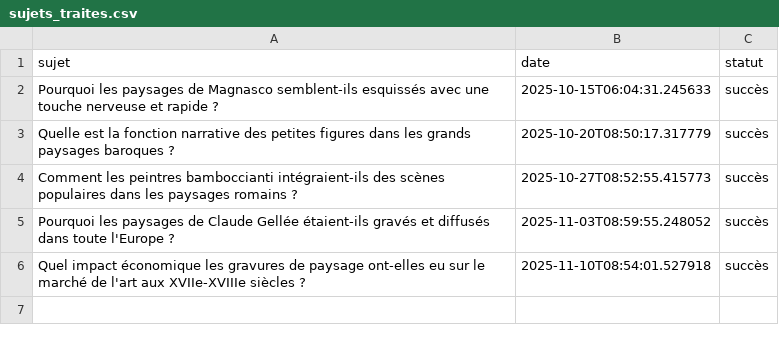
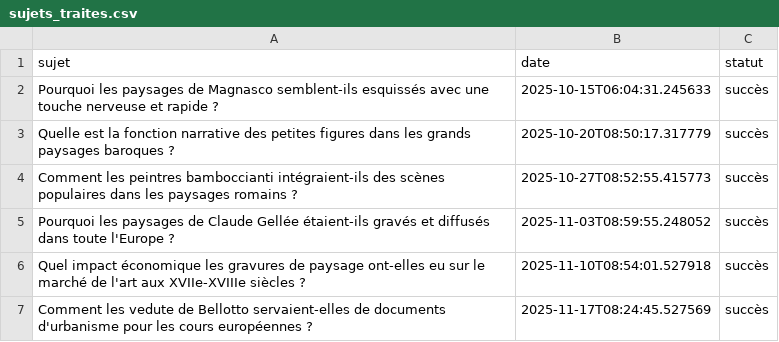
Before and after one commit to Metalosmose21/Nature-6-, a CSV file: sujets_traites.csv, drawn as a sheet.

```diff
--- a/sujets_traites.csv
+++ b/sujets_traites.csv
@@ -6 +6,2 @@ Pourquoi les paysages de Claude Gellée étaient-ils gravés et diffusés dans t
 Quel impact économique les gravures de paysage ont-elles eu sur le marché de l'art aux XVIIe-XVIIIe siècles ?,2025-11-10T08:54:01.527918,succès
+Comment les vedute de Bellotto servaient-elles de documents d'urbanisme pour les cours européennes ?,2025-11-17T08:24:45.527569,succès
```
Also changed, not shown: sujets.csv.
